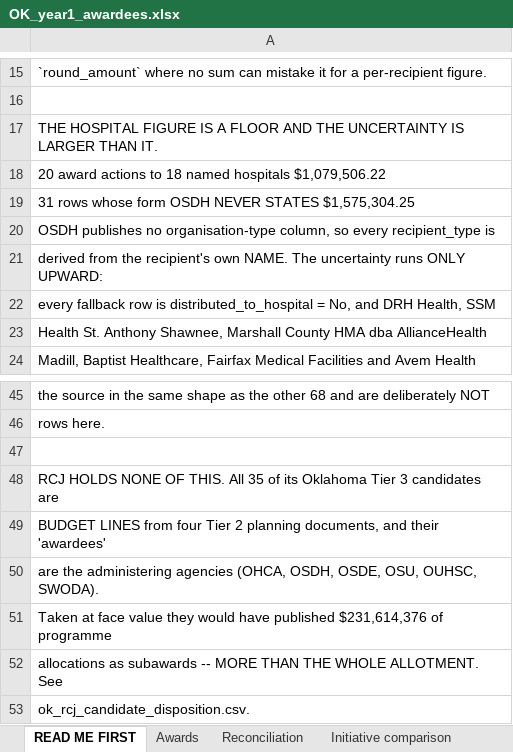
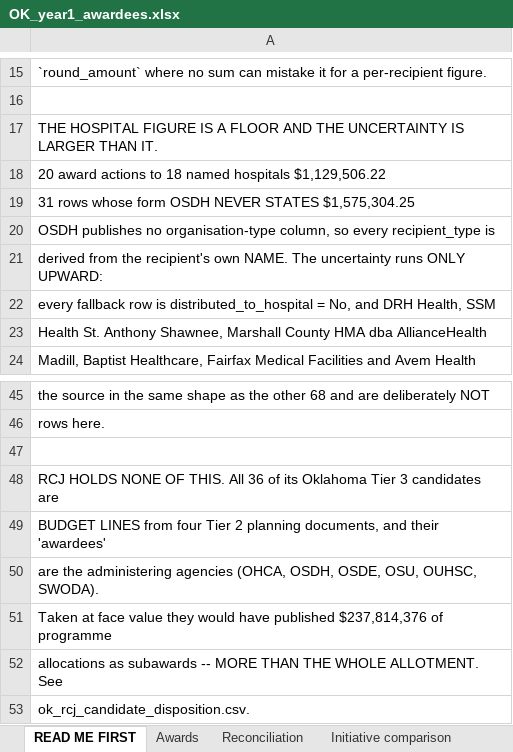
Before and after one commit to INicchitta12/RHTP_Tracker, an Excel workbook: OK_year1_awardees.xlsx, sheet READ ME FIRST, drawn as a sheet; only a part is shown, gaps mark what is left out; values as stored, in another font and other column widths than the file's, no borders; the diff names each change by its address in the sheet, - before the commit and + after, or states it on an @@ line.

```diff
--- a/OK_year1_awardees.xlsx (sheet READ ME FIRST)
+++ b/OK_year1_awardees.xlsx (sheet READ ME FIRST)
-A18: …named hospitals $1,079,506.22
+A18: …named hospitals $1,129,506.22
-A48: …THIS. All 35 of its…
+A48: …THIS. All 36 of its…
-A51: …have published $231,614,376 of programme
+A51: …have published $237,814,376 of programme
```
Also changed, not shown: sheet Awards, sheet Initiative comparison, sheet Reconciliation, 42 other files.
